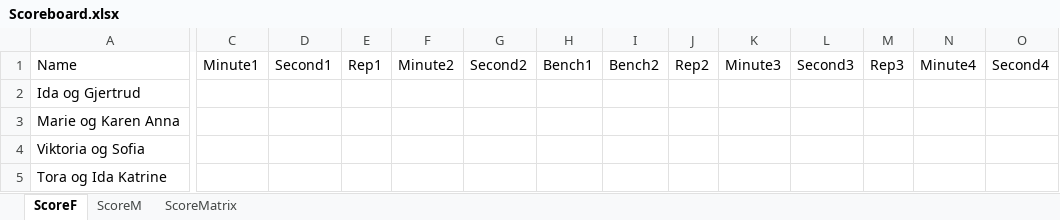
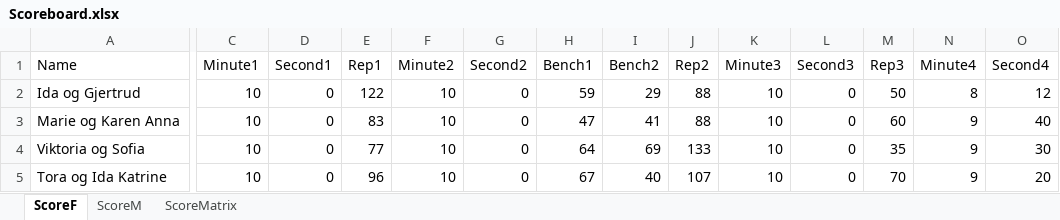
Before and after one commit to liyuanhao86/streamlit, an Excel workbook: Scoreboard.xlsx, sheet ScoreF, drawn as a sheet; only a part is shown, gaps mark what is left out; values as stored, in another font and other column widths than the file's, no borders; the diff covers the shown part only; the diff names each change by its address in the sheet, - before the commit and + after, or states it on an @@ line.

Commit message:
Add files via upload

```diff
--- a/Scoreboard.xlsx (sheet ScoreF)
+++ b/Scoreboard.xlsx (sheet ScoreF)
-C2:C5 (Minute1): (empty)
+C2:C5 (Minute1): 10
-D2:D5 (Second1): (empty)
+D2:D5 (Second1): 0
-E2 (Rep1): (empty)
+E2 (Rep1): 122
-F2:F5 (Minute2): (empty)
+F2:F5 (Minute2): 10
-G2:G5 (Second2): (empty)
+G2:G5 (Second2): 0
-H2 (Bench1): (empty)
+H2 (Bench1): 59
-I2 (Bench2): (empty)
+I2 (Bench2): 29
-J2:J3 (Rep2): (empty)
+J2:J3 (Rep2): 88
-K2:K5 (Minute3): (empty)
+K2:K5 (Minute3): 10
-L2:L5 (Second3): (empty)
+L2:L5 (Second3): 0
-M2 (Rep3): (empty)
+M2 (Rep3): 50
-N2 (Minute4): (empty)
+N2 (Minute4): 8
-O2 (Second4): (empty)
+O2 (Second4): 12
-E3 (Rep1): (empty)
+E3 (Rep1): 83
-H3 (Bench1): (empty)
+H3 (Bench1): 47
-I3 (Bench2): (empty)
+I3 (Bench2): 41
-M3 (Rep3): (empty)
+M3 (Rep3): 60
-N3:N5 (Minute4): (empty)
+N3:N5 (Minute4): 9
-O3 (Second4): (empty)
+O3 (Second4): 40
-E4 (Rep1): (empty)
+E4 (Rep1): 77
-H4 (Bench1): (empty)
+H4 (Bench1): 64
-I4 (Bench2): (empty)
+I4 (Bench2): 69
-J4 (Rep2): (empty)
+J4 (Rep2): 133
-M4 (Rep3): (empty)
+M4 (Rep3): 35
-O4 (Second4): (empty)
+O4 (Second4): 30
-E5 (Rep1): (empty)
+E5 (Rep1): 96
-H5 (Bench1): (empty)
+H5 (Bench1): 67
-I5 (Bench2): (empty)
+I5 (Bench2): 40
-J5 (Rep2): (empty)
+J5 (Rep2): 107
-M5 (Rep3): (empty)
+M5 (Rep3): 70
-O5 (Second4): (empty)
+O5 (Second4): 20
```
Also changed, not shown: 257 edited cells elsewhere in this sheet, sheet ScoreM.
